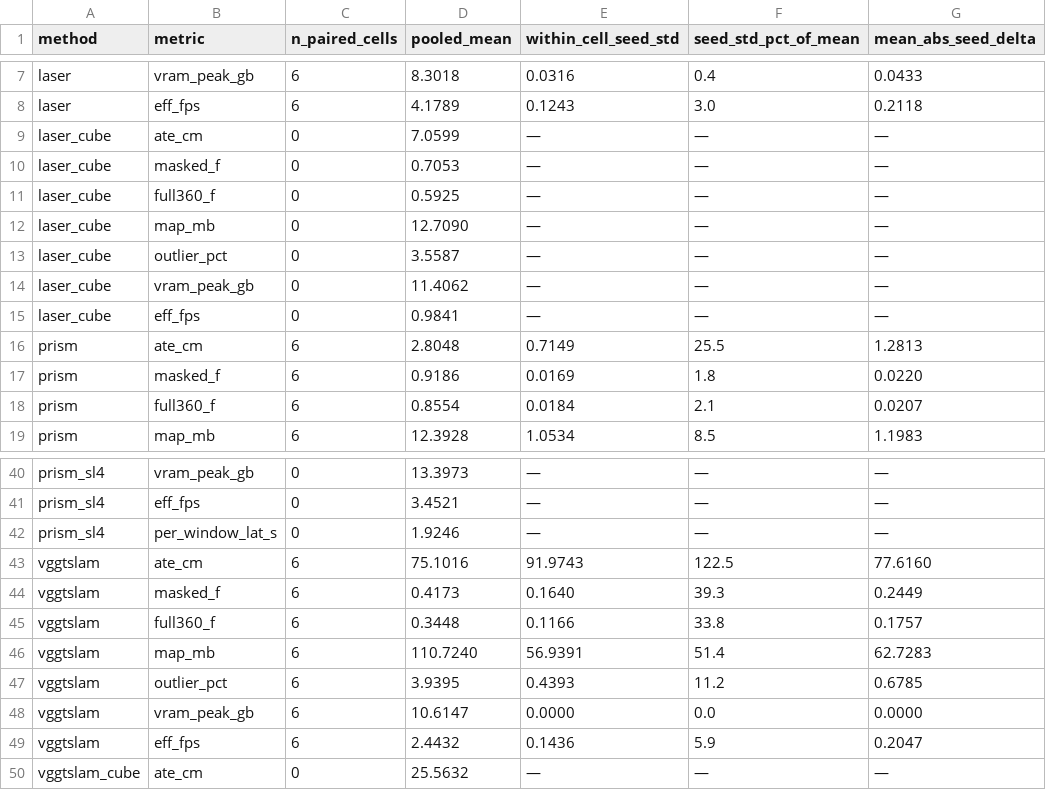
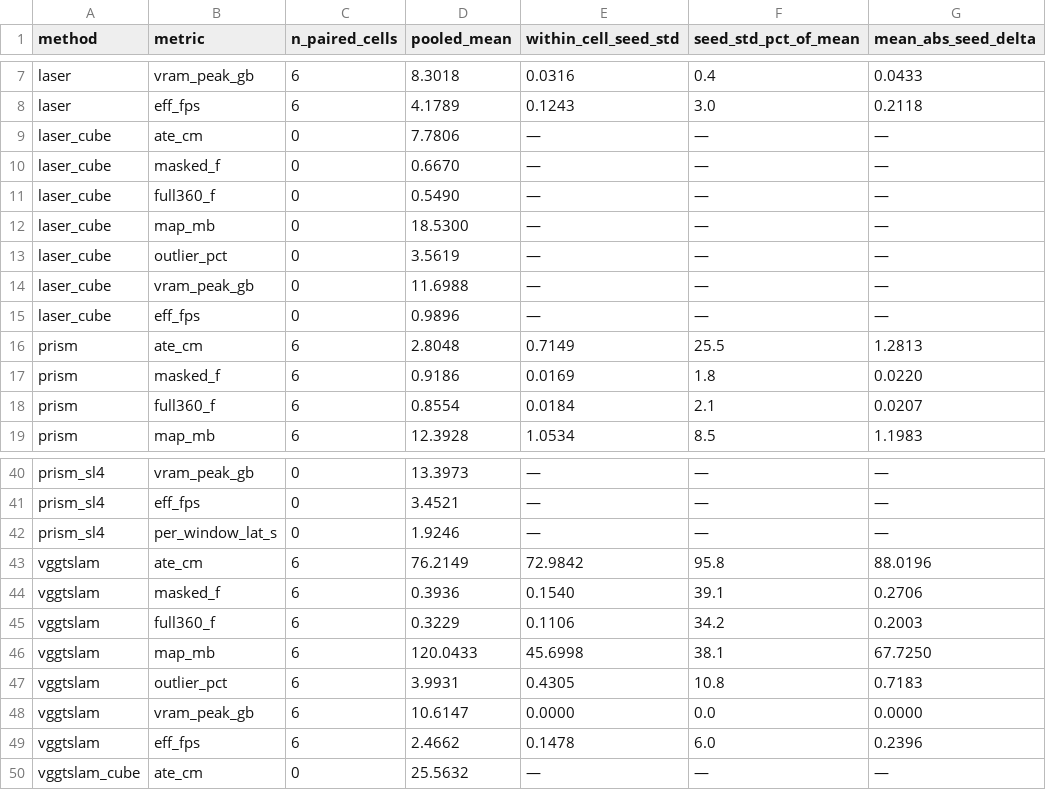
Before and after one commit to zRafaF/PRISM-benchmarks, a CSV file: documentation/docs/data/clean_latest/seed_repeatability.csv, drawn as a sheet; only a part is shown, gaps mark what is left out.

```diff
--- a/documentation/docs/data/clean_latest/seed_repeatability.csv
+++ b/documentation/docs/data/clean_latest/seed_repeatability.csv
@@ -8,9 +8,9 @@ laser,vram_peak_gb,6,8.3018,0.0316,0.4,0.0433
 laser,eff_fps,6,4.1789,0.1243,3.0,0.2118
-laser_cube,ate_cm,0,7.0599,—,—,—
-laser_cube,masked_f,0,0.7053,—,—,—
-laser_cube,full360_f,0,0.5925,—,—,—
-laser_cube,map_mb,0,12.7090,—,—,—
-laser_cube,outlier_pct,0,3.5587,—,—,—
-laser_cube,vram_peak_gb,0,11.4062,—,—,—
-laser_cube,eff_fps,0,0.9841,—,—,—
+laser_cube,ate_cm,0,7.7806,—,—,—
+laser_cube,masked_f,0,0.6670,—,—,—
+laser_cube,full360_f,0,0.5490,—,—,—
+laser_cube,map_mb,0,18.5300,—,—,—
+laser_cube,outlier_pct,0,3.5619,—,—,—
+laser_cube,vram_peak_gb,0,11.6988,—,—,—
+laser_cube,eff_fps,0,0.9896,—,—,—
 prism,ate_cm,6,2.8048,0.7149,25.5,1.2813
@@ -42,9 +42,9 @@ prism_sl4,eff_fps,0,3.4521,—,—,—
 prism_sl4,per_window_lat_s,0,1.9246,—,—,—
-vggtslam,ate_cm,6,75.1016,91.9743,122.5,77.6160
-vggtslam,masked_f,6,0.4173,0.1640,39.3,0.2449
-vggtslam,full360_f,6,0.3448,0.1166,33.8,0.1757
-vggtslam,map_mb,6,110.7240,56.9391,51.4,62.7283
-vggtslam,outlier_pct,6,3.9395,0.4393,11.2,0.6785
+vggtslam,ate_cm,6,76.2149,72.9842,95.8,88.0196
+vggtslam,masked_f,6,0.3936,0.1540,39.1,0.2706
+vggtslam,full360_f,6,0.3229,0.1106,34.2,0.2003
+vggtslam,map_mb,6,120.0433,45.6998,38.1,67.7250
+vggtslam,outlier_pct,6,3.9931,0.4305,10.8,0.7183
 vggtslam,vram_peak_gb,6,10.6147,0.0000,0.0,0.0000
-vggtslam,eff_fps,6,2.4432,0.1436,5.9,0.2047
+vggtslam,eff_fps,6,2.4662,0.1478,6.0,0.2396
 vggtslam_cube,ate_cm,0,25.5632,—,—,—
```
Also changed, not shown: documentation/docs/data/clean_latest/ate_by_motion.csv, documentation/docs/data/clean_latest/completion.csv, 10 other files.
